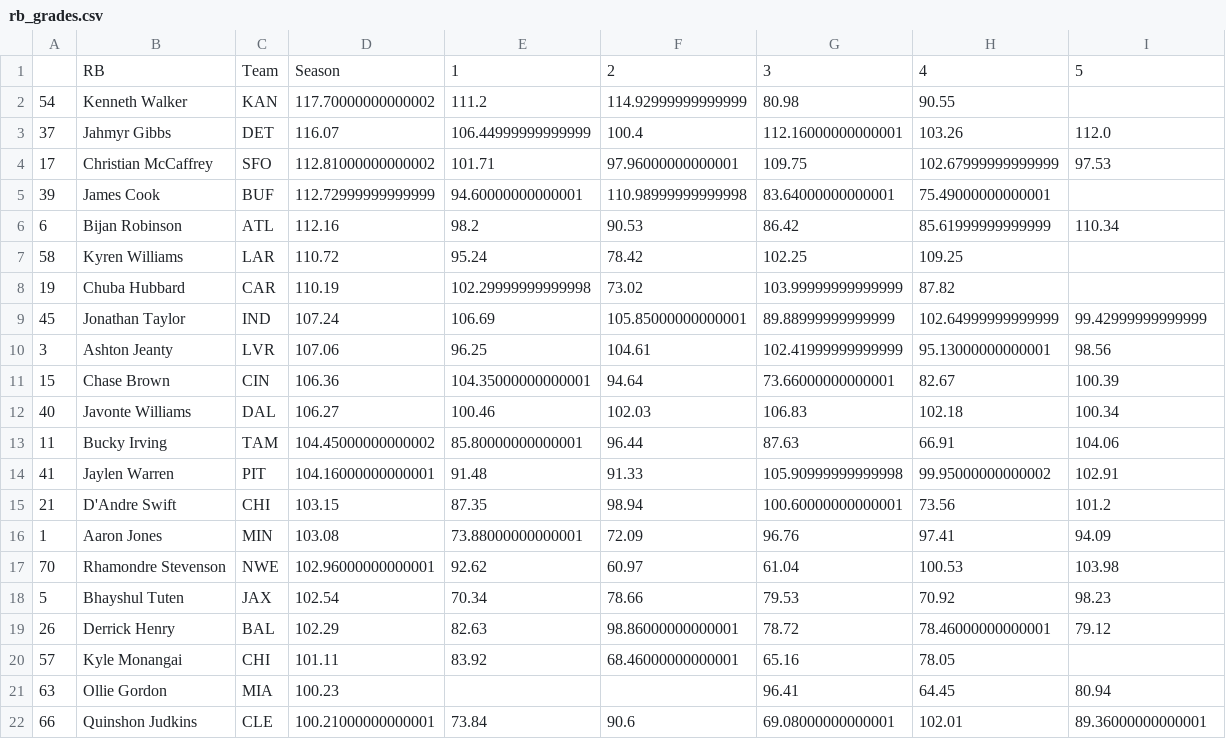
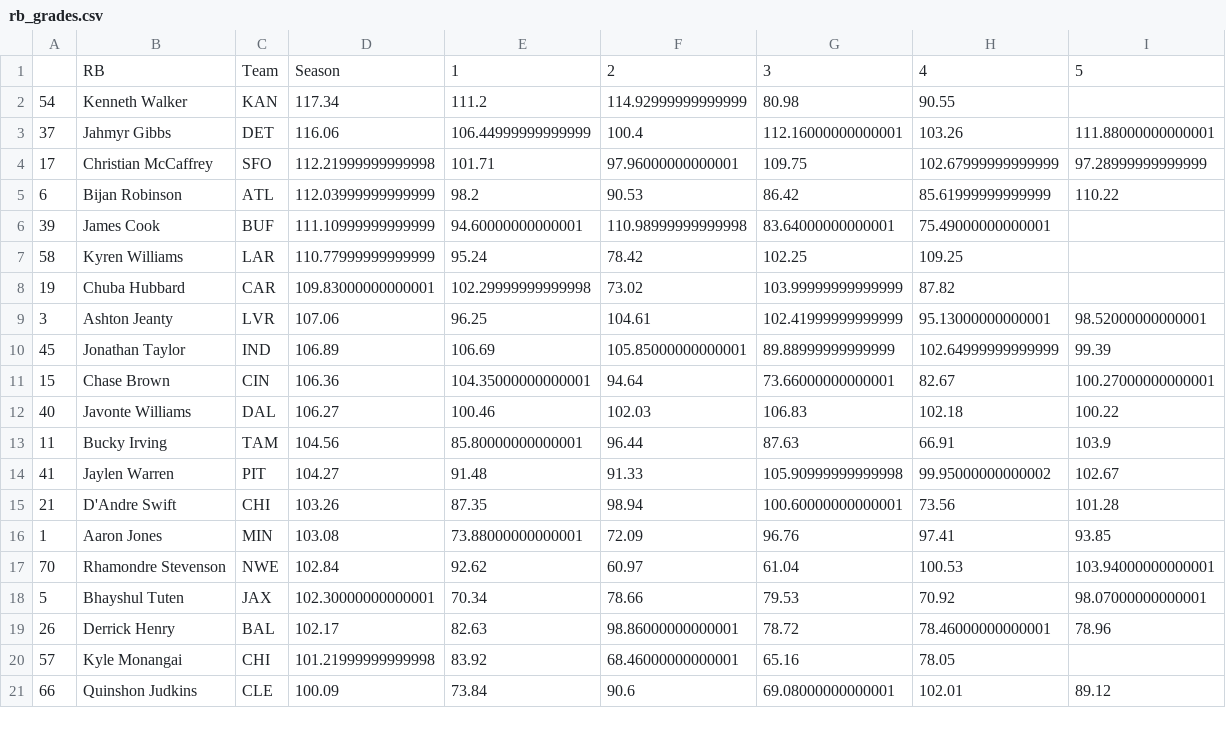
Before and after one commit to JonPGH/nflApp, a CSV file: Data/rb_grades.csv, drawn as a sheet; only a part is shown; the diff covers the shown part only.

```diff
--- a/Data/rb_grades.csv
+++ b/Data/rb_grades.csv
@@ -1,22 +1,21 @@
 ,RB,Team,Season,1,2,3,4,5
-54,Kenneth Walker,KAN,117.70000000000002,111.2,114.92999999999999,80.98,90.55,
-37,Jahmyr Gibbs,DET,116.07,106.44999999999999,100.4,112.16000000000001,103.26,112.0
-17,Christian McCaffrey,SFO,112.81000000000002,101.71,97.96000000000001,109.75,102.67999999999999,97.53
-39,James Cook,BUF,112.72999999999999,94.60000000000001,110.98999999999998,83.64000000000001,75.49000000000001,
-6,Bijan Robinson,ATL,112.16,98.2,90.53,86.42,85.61999999999999,110.34
-58,Kyren Williams,LAR,110.72,95.24,78.42,102.25,109.25,
-19,Chuba Hubbard,CAR,110.19,102.29999999999998,73.02,103.99999999999999,87.82,
-45,Jonathan Taylor,IND,107.24,106.69,105.85000000000001,89.88999999999999,102.64999999999999,99.42999999999999
-3,Ashton Jeanty,LVR,107.06,96.25,104.61,102.41999999999999,95.13000000000001,98.56
-15,Chase Brown,CIN,106.36,104.35000000000001,94.64,73.66000000000001,82.67,100.39
-40,Javonte Williams,DAL,106.27,100.46,102.03,106.83,102.18,100.34
-11,Bucky Irving,TAM,104.45000000000002,85.80000000000001,96.44,87.63,66.91,104.06
-41,Jaylen Warren,PIT,104.16000000000001,91.48,91.33,105.90999999999998,99.95000000000002,102.91
-21,D'Andre Swift,CHI,103.15,87.35,98.94,100.60000000000001,73.56,101.2
-1,Aaron Jones,MIN,103.08,73.88000000000001,72.09,96.76,97.41,94.09
-70,Rhamondre Stevenson,NWE,102.96000000000001,92.62,60.97,61.04,100.53,103.98
-5,Bhayshul Tuten,JAX,102.54,70.34,78.66,79.53,70.92,98.23
-26,Derrick Henry,BAL,102.29,82.63,98.86000000000001,78.72,78.46000000000001,79.12
-57,Kyle Monangai,CHI,101.11,83.92,68.46000000000001,65.16,78.05,
-63,Ollie Gordon,MIA,100.23,,,96.41,64.45,80.94
-66,Quinshon Judkins,CLE,100.21000000000001,73.84,90.6,69.08000000000001,102.01,89.36000000000001
+54,Kenneth Walker,KAN,117.34,111.2,114.92999999999999,80.98,90.55,
+37,Jahmyr Gibbs,DET,116.06,106.44999999999999,100.4,112.16000000000001,103.26,111.88000000000001
+17,Christian McCaffrey,SFO,112.21999999999998,101.71,97.96000000000001,109.75,102.67999999999999,97.28999999999999
+6,Bijan Robinson,ATL,112.03999999999999,98.2,90.53,86.42,85.61999999999999,110.22
+39,James Cook,BUF,111.10999999999999,94.60000000000001,110.98999999999998,83.64000000000001,75.49000000000001,
+58,Kyren Williams,LAR,110.77999999999999,95.24,78.42,102.25,109.25,
+19,Chuba Hubbard,CAR,109.83000000000001,102.29999999999998,73.02,103.99999999999999,87.82,
+3,Ashton Jeanty,LVR,107.06,96.25,104.61,102.41999999999999,95.13000000000001,98.52000000000001
+45,Jonathan Taylor,IND,106.89,106.69,105.85000000000001,89.88999999999999,102.64999999999999,99.39
+15,Chase Brown,CIN,106.36,104.35000000000001,94.64,73.66000000000001,82.67,100.27000000000001
+40,Javonte Williams,DAL,106.27,100.46,102.03,106.83,102.18,100.22
+11,Bucky Irving,TAM,104.56,85.80000000000001,96.44,87.63,66.91,103.9
+41,Jaylen Warren,PIT,104.27,91.48,91.33,105.90999999999998,99.95000000000002,102.67
+21,D'Andre Swift,CHI,103.26,87.35,98.94,100.60000000000001,73.56,101.28
+1,Aaron Jones,MIN,103.08,73.88000000000001,72.09,96.76,97.41,93.85
+70,Rhamondre Stevenson,NWE,102.84,92.62,60.97,61.04,100.53,103.94000000000001
+5,Bhayshul Tuten,JAX,102.30000000000001,70.34,78.66,79.53,70.92,98.07000000000001
+26,Derrick Henry,BAL,102.17,82.63,98.86000000000001,78.72,78.46000000000001,78.96
+57,Kyle Monangai,CHI,101.21999999999998,83.92,68.46000000000001,65.16,78.05,
+66,Quinshon Judkins,CLE,100.09,73.84,90.6,69.08000000000001,102.01,89.12
```
Also changed, not shown: 4 added rows, 3 removed rows and 54 edited cells elsewhere in this file, Data/qb_grades.csv, Data/shootout_team_data.csv, 6 other files.
